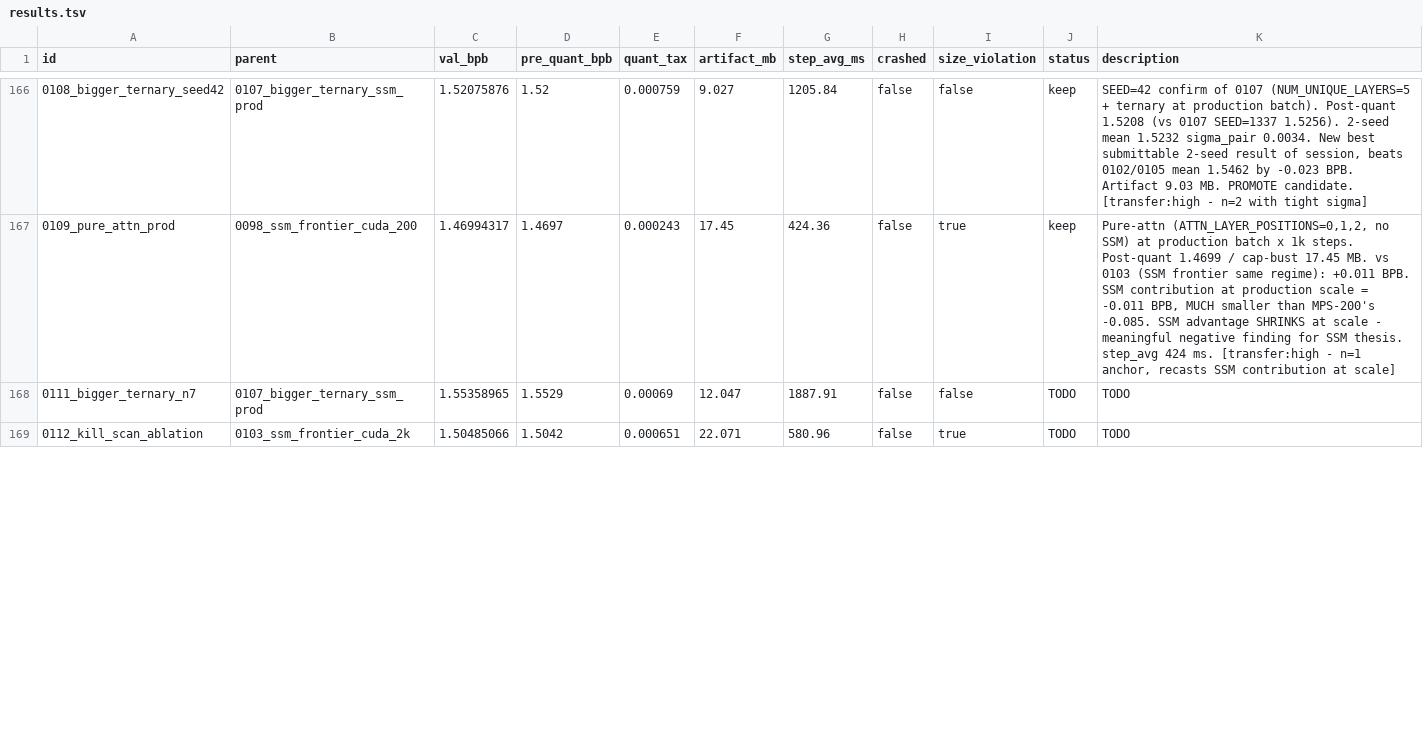
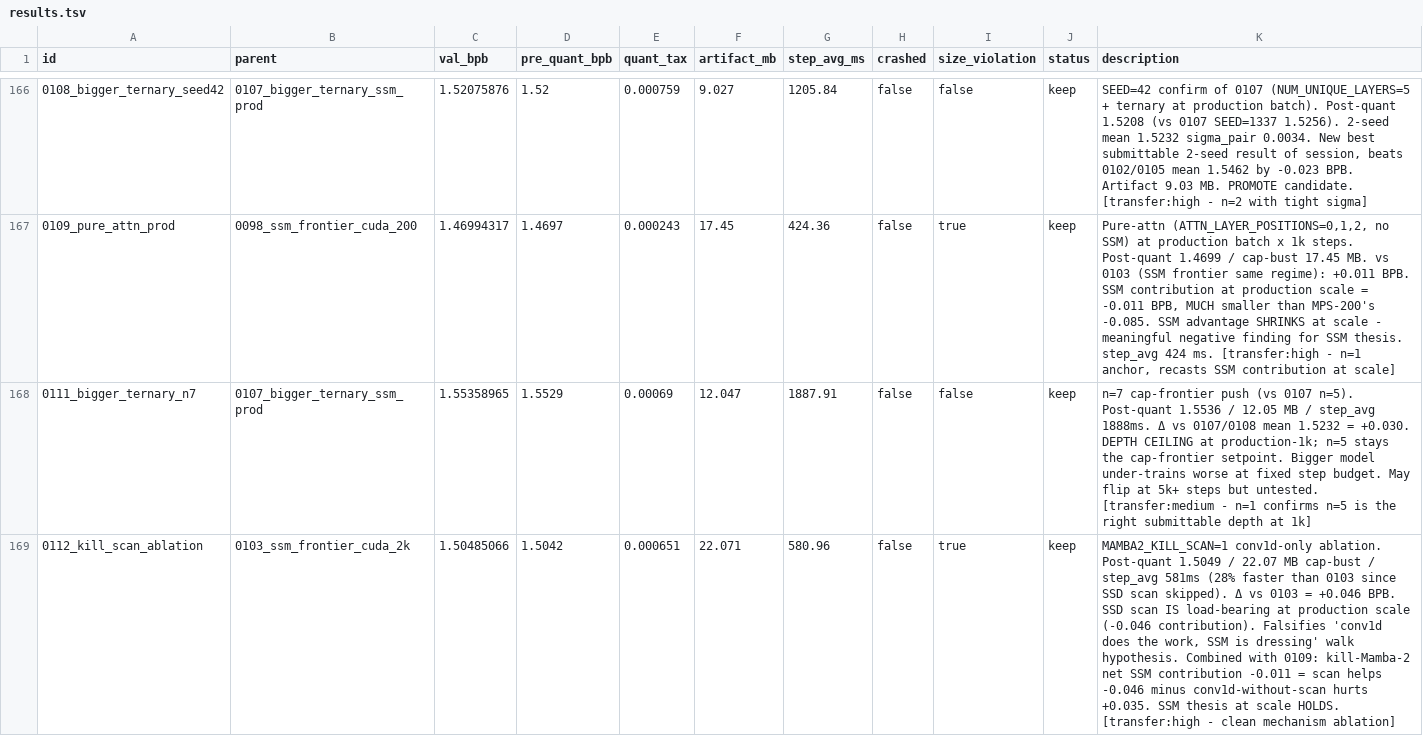
Before and after one commit to potatonyliu/parameter-golf, a TSV file: results.tsv, drawn as a sheet; only a part is shown, gaps mark what is left out; the diff covers the shown part only.

```diff
--- a/results.tsv
+++ b/results.tsv
@@ -167,3 +167,3 @@ id	parent	val_bpb	pre_quant_bpb	quant_tax	artifact_mb	step_avg_ms	crashed	size_v
 0109_pure_attn_prod	0098_ssm_frontier_cuda_200	1.46994317	1.4697	0.000243	17.45	424.36	false	true	keep	Pure-attn (ATTN_LAYER_POSITIONS=0,1,2, no SSM) at production batch x 1k steps. Post-quant 1.4699 / cap-bust 17.45 MB. vs 0103 (SSM frontier same regime): +0.011 BPB. SSM contribution at production scale = -0.011 BPB, MUCH smaller than MPS-200's -0.085. SSM advantage SHRINKS at scale - meaningful negative finding for SSM thesis. step_avg 424 ms. [transfer:high - n=1 anchor, recasts SSM contribution at scale]
-0111_bigger_ternary_n7	0107_bigger_ternary_ssm_prod	1.55358965	1.5529	0.00069	12.047	1887.91	false	false	TODO	TODO
-0112_kill_scan_ablation	0103_ssm_frontier_cuda_2k	1.50485066	1.5042	0.000651	22.071	580.96	false	true	TODO	TODO
+0111_bigger_ternary_n7	0107_bigger_ternary_ssm_prod	1.55358965	1.5529	0.00069	12.047	1887.91	false	false	keep	n=7 cap-frontier push (vs 0107 n=5). Post-quant 1.5536 / 12.05 MB / step_avg 1888ms. Δ vs 0107/0108 mean 1.5232 = +0.030. DEPTH CEILING at production-1k; n=5 stays the cap-frontier setpoint. Bigger model under-trains worse at fixed step budget. May flip at 5k+ steps but untested. [transfer:medium - n=1 confirms n=5 is the right submittable depth at 1k]
+0112_kill_scan_ablation	0103_ssm_frontier_cuda_2k	1.50485066	1.5042	0.000651	22.071	580.96	false	true	keep	MAMBA2_KILL_SCAN=1 conv1d-only ablation. Post-quant 1.5049 / 22.07 MB cap-bust / step_avg 581ms (28% faster than 0103 since SSD scan skipped). Δ vs 0103 = +0.046 BPB. SSD scan IS load-bearing at production scale (-0.046 contribution). Falsifies 'conv1d does the work, SSM is dressing' walk hypothesis. Combined with 0109: kill-Mamba-2 net SSM contribution -0.011 = scan helps -0.046 minus conv1d-without-scan hurts +0.035. SSM thesis at scale HOLDS. [transfer:high - clean mechanism ablation]
```
Also changed, not shown: 2 edited cells elsewhere in this file.
